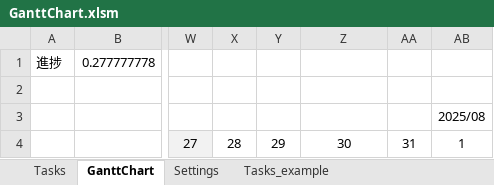
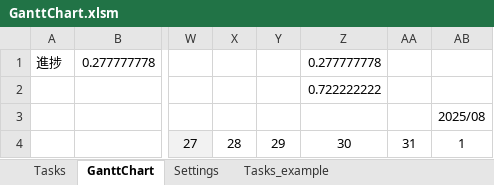
Before and after one commit to qack-dev/GanttChart, an Excel workbook: GanttChart.xlsm, sheet GanttChart, drawn as a sheet; only a part is shown, gaps mark what is left out; values as stored, in another font and other column widths than the file's, no borders; charts and pictures not drawn; the diff names each change by its address in the sheet, - before the commit and + after, or states it on an @@ line.

```diff
--- a/GanttChart.xlsm (sheet GanttChart)
+++ b/GanttChart.xlsm (sheet GanttChart)
-Z1: (empty)
+Z1: 0.277777778
-Z2: (empty)
+Z2: 0.722222222
```
Also changed, not shown: charts or pictures, 1 other file.
